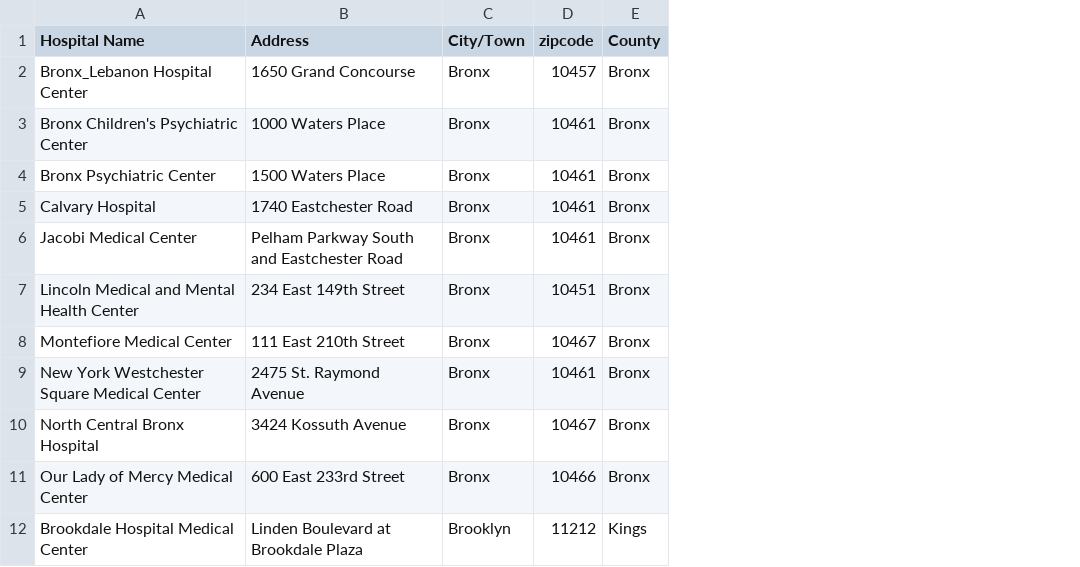
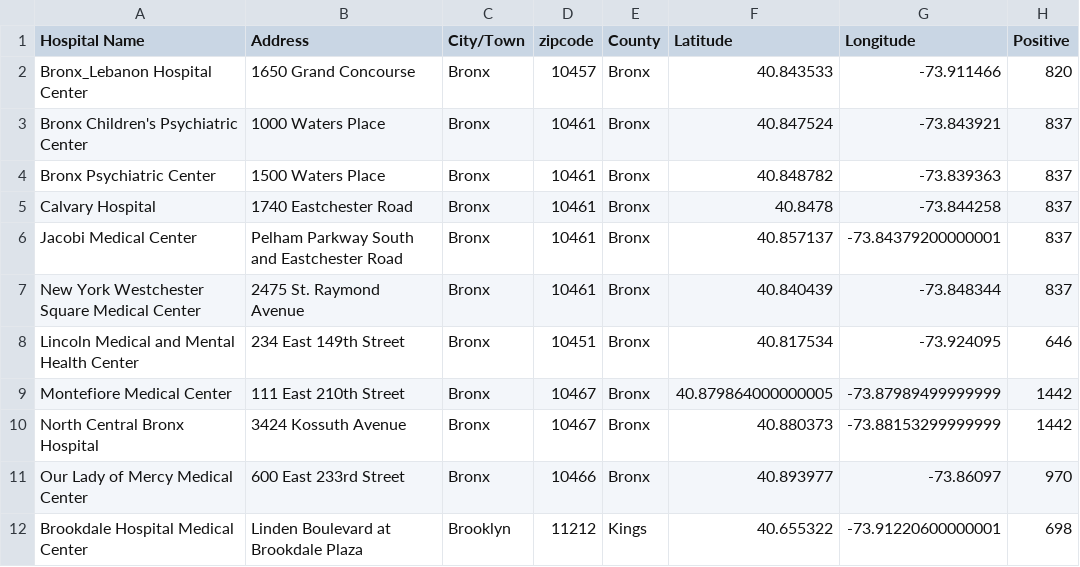
Before and after one commit to baidiwang/coronavirus-hospitals-zipcode, a CSV file: output/finaldata.csv, drawn as a sheet; only a part is shown; the diff covers the shown part only; the diff names each change by its address in the sheet, - before the commit and + after, or states it on an @@ line.

```diff
--- a/output/finaldata.csv
+++ b/output/finaldata.csv
+column F (Latitude), rows 2-6: 40.843533 | 40.847524 | 40.848782 | 40.8478 | 40.857137; rows 8-12: 40.817534 | 40.879864000000005 | 40.880373 | 40.893977 | 40.655322
+column G (Longitude), rows 2-6: -73.911466 | -73.843921 | -73.839363 | -73.844258 | -73.84379200000001; rows 8-12: -73.924095 | -73.87989499999999 | -73.88153299999999 | -73.86097 | -73.91220600000001
+column H (Positive), rows 2-6: 820 | 837 | 837 | 837 | 837; rows 8-12: 646 | 1442 | 1442 | 970 | 698
@@ row 9 moved to row 7: New York Westchester Square Medical Cent… @@
```
Also changed, not shown: 1 removed row and 10 moved rows elsewhere in this file, 9 other files.
